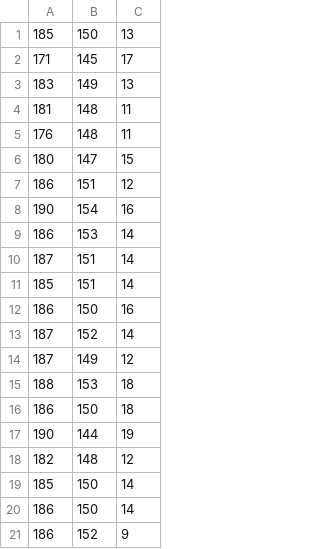
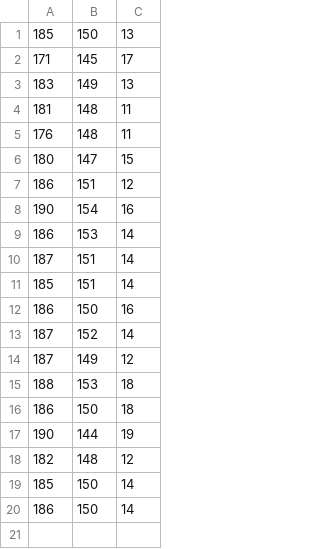
Before and after one commit to sjavaheri/SouvlakiSensors, a CSV file: lab2/starter_code/data_analysis/color_sensor/color_sensor_y_team1.csv, drawn as a sheet; the diff names each change by its address in the sheet, - before the commit and + after, or states it on an @@ line.

```diff
--- a/lab2/starter_code/data_analysis/color_sensor/color_sensor_y_team1.csv
+++ b/lab2/starter_code/data_analysis/color_sensor/color_sensor_y_team1.csv
-row 21: 186 | 152 | 9
```
Also changed, not shown: lab2/starter_code/data_analysis/color_sensor/color_sensor_o_team1.csv, lab2/starter_code/data_analysis/color_sensor/color_sensor_r_team1.csv, 4 other files.
